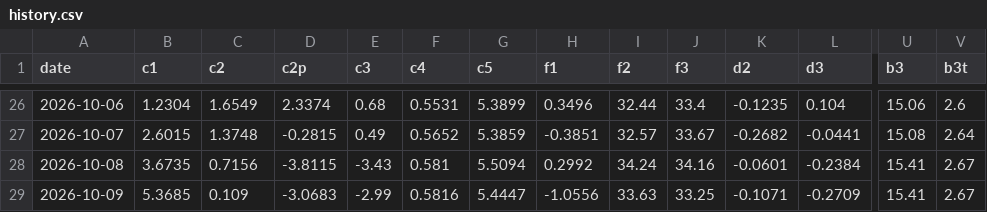
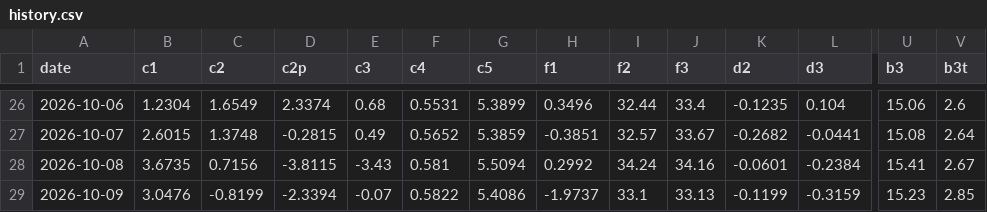
Before and after one commit to kostasg9786-cmyk/pinakas-btc, a CSV file: history.csv, drawn as a sheet; only a part is shown, gaps mark what is left out; the diff covers the shown part only; the diff names each change by its address in the sheet, - before the commit and + after, or states it on an @@ line.

```diff
--- a/history.csv
+++ b/history.csv
-B29 (c1): 5.3685
+B29 (c1): 3.0476
-C29 (c2): 0.109
+C29 (c2): -0.8199
-D29 (c2p): -3.0683
+D29 (c2p): -2.3394
-E29 (c3): -2.99
+E29 (c3): -0.07
-F29 (c4): 0.5816
+F29 (c4): 0.5822
-G29 (c5): 5.4447
+G29 (c5): 5.4086
-H29 (f1): -1.0556
+H29 (f1): -1.9737
-I29 (f2): 33.63
+I29 (f2): 33.1
-J29 (f3): 33.25
+J29 (f3): 33.13
-K29 (d2): -0.1071
+K29 (d2): -0.1199
-L29 (d3): -0.2709
+L29 (d3): -0.3159
-U29 (b3): 15.41
+U29 (b3): 15.23
-V29 (b3t): 2.67
+V29 (b3t): 2.85
```
Also changed, not shown: 8 edited cells elsewhere in this file, 2 other files.
